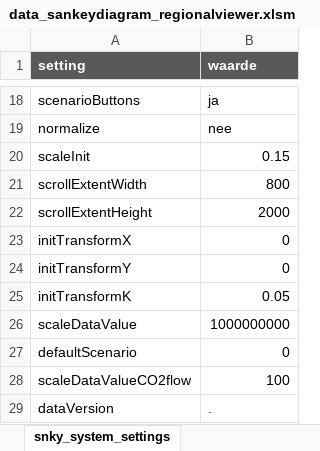
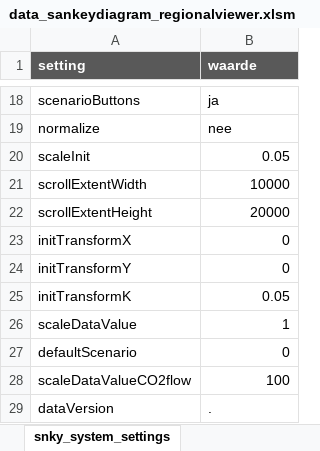
Before and after one commit to entranos/regioviewer, an Excel workbook: data/data_sankeydiagram_regionalviewer.xlsm, sheet snky_system_settings, drawn as a sheet; only a part is shown, gaps mark what is left out; values as stored, in another font and other column widths than the file's, no borders; the diff names each change by its address in the sheet, - before the commit and + after, or states it on an @@ line.

```diff
--- a/data/data_sankeydiagram_regionalviewer.xlsm (sheet snky_system_settings)
+++ b/data/data_sankeydiagram_regionalviewer.xlsm (sheet snky_system_settings)
-B20 (waarde): 0.15
+B20 (waarde): 0.05
-B21 (waarde): 800
+B21 (waarde): 10000
-B22 (waarde): 2000
+B22 (waarde): 20000
-B26 (waarde): 1000000000
+B26 (waarde): 1
```
Also changed, not shown: sheet snky_system_links, sheet snky_system_nodes, sheet snky_system_remarks, sheet snky_system_legend, other sheet tabs, 1 other file.
